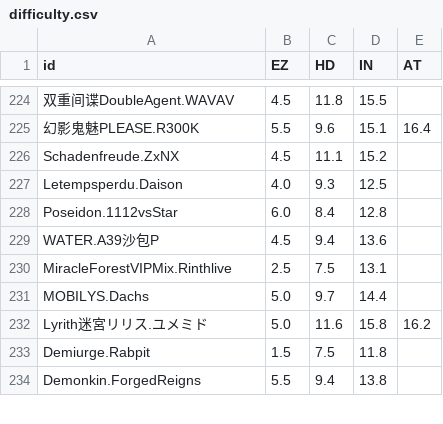
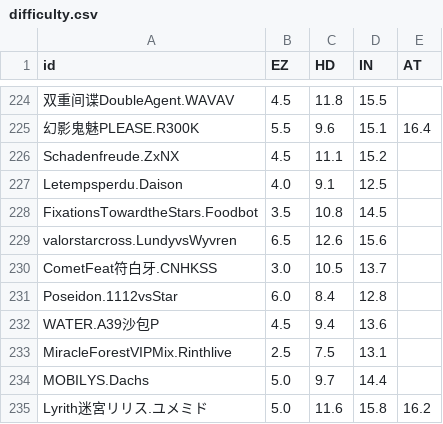
Before and after one commit to NekoTC/phi-plugin-koishi, a CSV file: src/resources/info/oldInfo/difficulty.csv, drawn as a sheet; only a part is shown, gaps mark what is left out; the shorter side is filled out with more unchanged rows; the diff names each change by its address in the sheet, - before the commit and + after, or states it on an @@ line.

```diff
--- a/src/resources/info/oldInfo/difficulty.csv
+++ b/src/resources/info/oldInfo/difficulty.csv
-C227 (HD): 9.3
+C227 (HD): 9.1
+row 228: FixationsTowardtheStars.Foodbot | 3.5 | 10.8 | 14.5
+row 229: valorstarcross.LundyvsWyvren | 6.5 | 12.6 | 15.6
+row 230: CometFeat符白牙.CNHKSS | 3.0 | 10.5 | 13.7
```
Also changed, not shown: src/resources/info/difficulty.csv, 52 other files.
